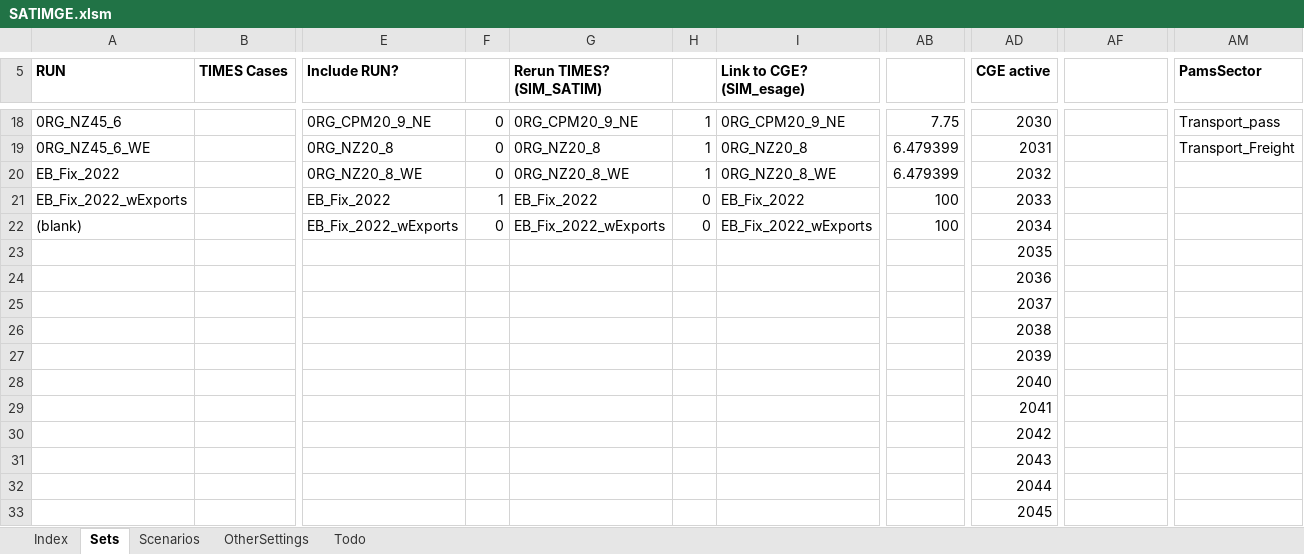
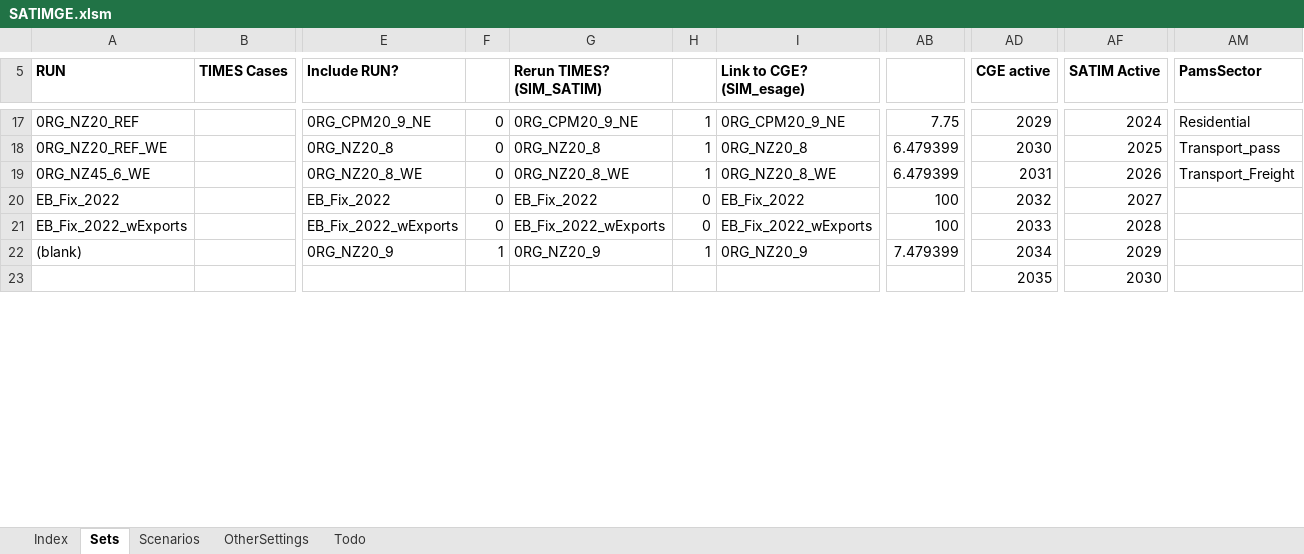
Before and after one commit to brunomerven/SATIMGE, an Excel workbook: SATIMGE.xlsm, sheet Sets, drawn as a sheet; only a part is shown, gaps mark what is left out; values as stored, in another font and other column widths than the file's, no borders; removed rows and columns are numbered as before the commit, all else as after; rows hold the shown columns only; the diff covers the shown part only; the diff names each change by its address in the sheet, - before the commit and + after, or states it on an @@ line.

```diff
--- a/SATIMGE.xlsm (sheet Sets)
+++ b/SATIMGE.xlsm (sheet Sets)
-AF5: (empty)
+AF5: SATIM Active
-A17 (RUN): 0RG_NZ45_6
+A17 (RUN): 0RG_NZ20_REF
-AD17 (CGE active): 2030
+AD17 (CGE active): 2029
-AF17 (SATIM Active): (empty)
+AF17 (SATIM Active): 2024
-AM17 (PamsSector): Transport_pass
+AM17 (PamsSector): Residential
-A18 (RUN): 0RG_NZ45_6_WE
+A18 (RUN): 0RG_NZ20_REF_WE
-AD18 (CGE active): 2031
+AD18 (CGE active): 2030
-AF18 (SATIM Active): (empty)
+AF18 (SATIM Active): 2025
-AM18 (PamsSector): Transport_Freight
+AM18 (PamsSector): Transport_pass
-A19 (RUN): EB_Fix_2022
+A19 (RUN): 0RG_NZ45_6_WE
-AD19 (CGE active): 2032
+AD19 (CGE active): 2031
-AF19 (SATIM Active): (empty)
+AF19 (SATIM Active): 2026
-AM19 (PamsSector): (empty)
+AM19 (PamsSector): Transport_Freight
-A20 (RUN): EB_Fix_2022_wExports
+A20 (RUN): EB_Fix_2022
-F20: 1
+F20: 0
-AD20 (CGE active): 2033
+AD20 (CGE active): 2032
-AF20 (SATIM Active): (empty)
+AF20 (SATIM Active): 2027
-A21 (RUN): (blank)
+A21 (RUN): EB_Fix_2022_wExports
-AD21 (CGE active): 2034
+AD21 (CGE active): 2033
-AF21 (SATIM Active): (empty)
+AF21 (SATIM Active): 2028
-row 23:  |  |  |  |  |  |  |  | 2035
-row 24:  |  |  |  |  |  |  |  | 2036
-row 25:  |  |  |  |  |  |  |  | 2037
-row 26:  |  |  |  |  |  |  |  | 2038
-row 27:  |  |  |  |  |  |  |  | 2039
-row 28:  |  |  |  |  |  |  |  | 2040
-row 29:  |  |  |  |  |  |  |  | 2041
-row 30:  |  |  |  |  |  |  |  | 2042
-row 31:  |  |  |  |  |  |  |  | 2043
-row 32:  |  |  |  |  |  |  |  | 2044
-row 33:  |  |  |  |  |  |  |  | 2045
+row 22: (blank) |  | 0RG_NZ20_9 | 1 | 0RG_NZ20_9 | 1 | 0RG_NZ20_9 | 7.479399 | 2034 | 2029
+row 23:  |  |  |  |  |  |  |  | 2035 | 2030
```
Also changed, not shown: 10 added rows, 1 removed row and 29 edited cells elsewhere in this sheet, sheet Scenarios, sheet Index, formulas that keep their value, 2 other files.
